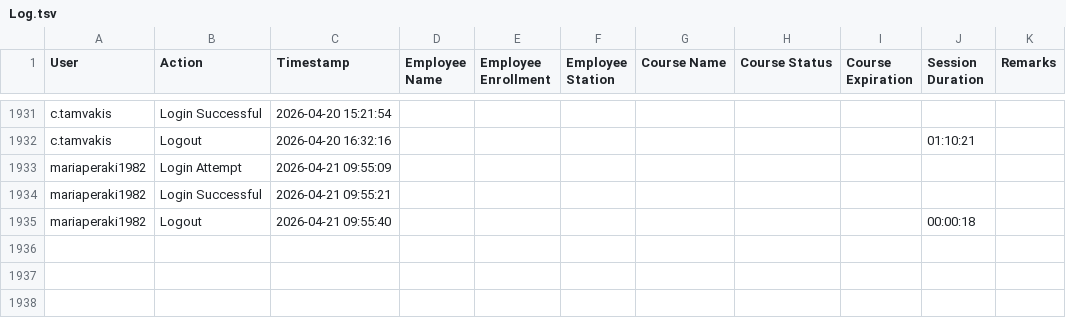
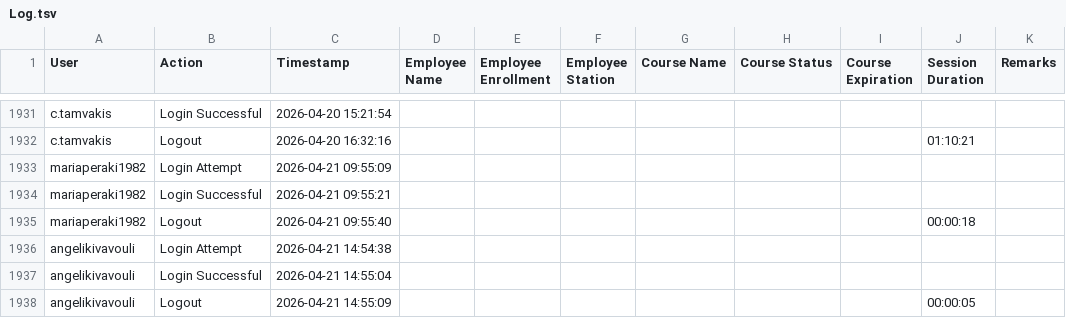
Before and after one commit to Ntiablo/TrainingOverview, a TSV file: Log.tsv, drawn as a sheet; only a part is shown, gaps mark what is left out; the diff names each change by its address in the sheet, - before the commit and + after, or states it on an @@ line.

Commit message:
Append new log entries to file

```diff
--- a/Log.tsv
+++ b/Log.tsv
+row 1936: angelikivavouli | Login Attempt | 2026-04-21 14:54:38
+row 1937: angelikivavouli | Login Successful | 2026-04-21 14:55:04
+row 1938: angelikivavouli | Logout | 2026-04-21 14:55:09 |  |  |  |  |  |  | 00:00:05
```
